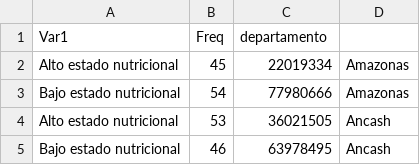
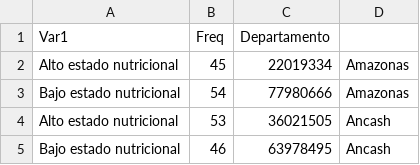
Before and after one commit to BibiMonge/PC_1_PCA, a CSV file: Trabajo_final_R/cluster-corregido.csv, drawn as a sheet; only a part is shown.

Commit message:
Update cluster-corregido.csv

```diff
--- a/Trabajo_final_R/cluster-corregido.csv
+++ b/Trabajo_final_R/cluster-corregido.csv
@@ -1,2 +1,2 @@
-Var1,Freq,departamento
+Var1,Freq,Departamento
 Alto estado nutricional,45,22019334,Amazonas
```
